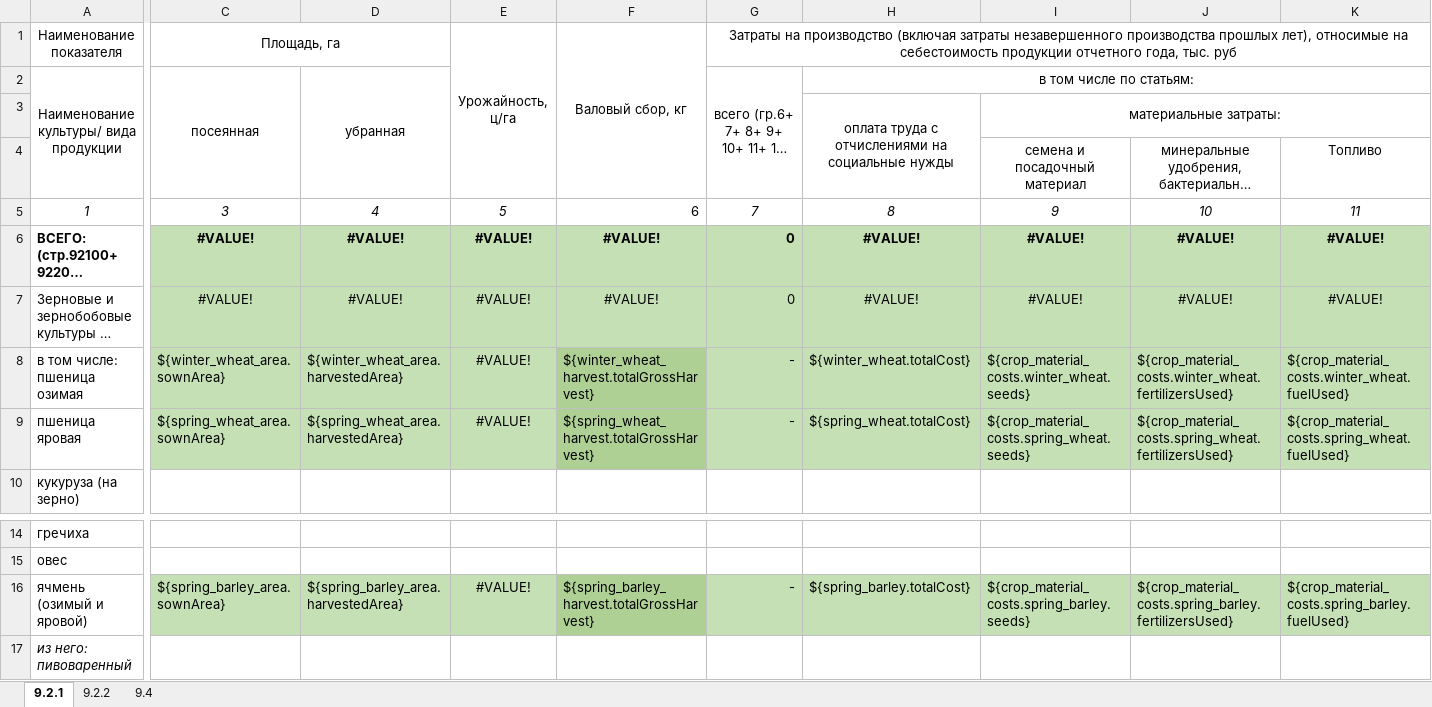
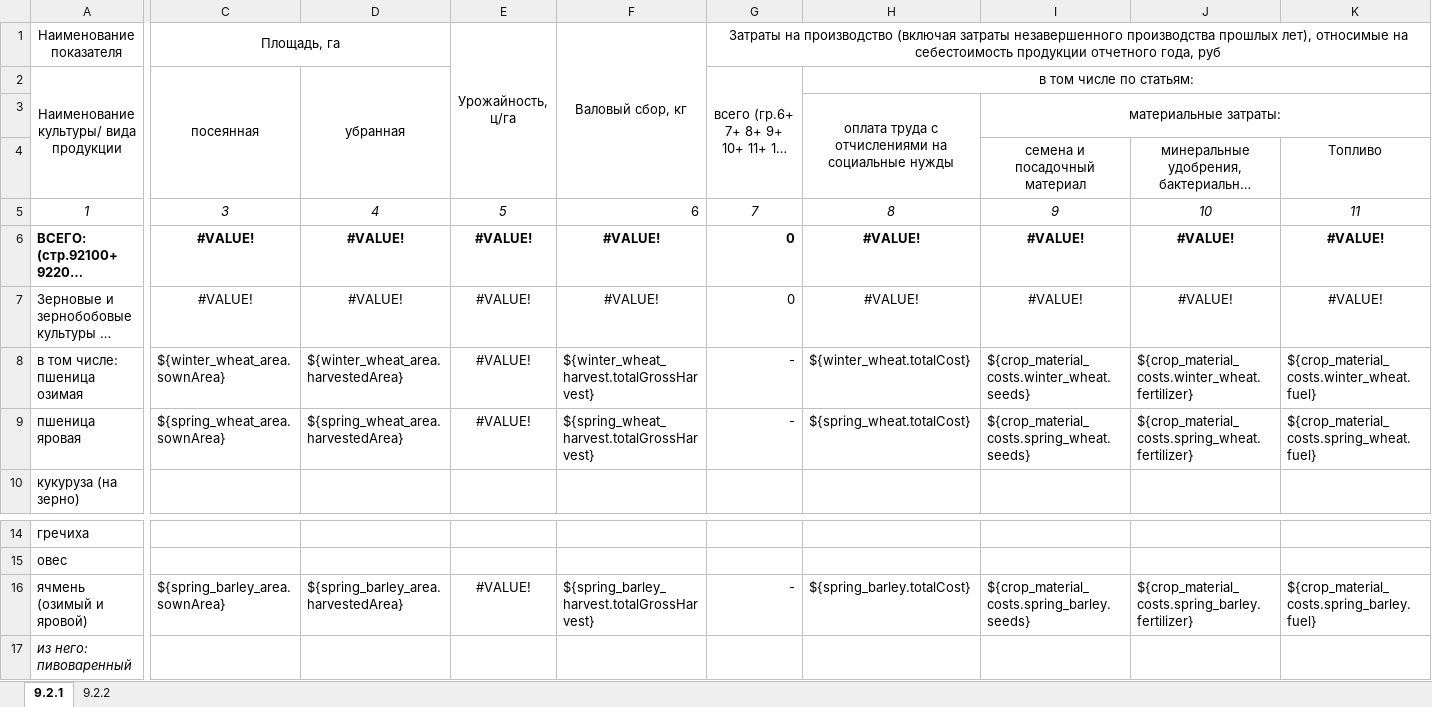
Before and after one commit to danmv24/AgroPro, an Excel workbook: src/main/resources/reports/apk_9.xlsx, sheet 9.2.1, drawn as a sheet; only a part is shown, gaps mark what is left out; long unchanged cells end in …; values as stored, in another font and other column widths than the file's, no borders; the diff names each change by its address in the sheet, - before the commit and + after, or states it on an @@ line.

```diff
--- a/src/main/resources/reports/apk_9.xlsx (sheet 9.2.1)
+++ b/src/main/resources/reports/apk_9.xlsx (sheet 9.2.1)
-sheet tab: 9.4
-G1: …отчетного года, тыс. руб
+G1: …отчетного года, руб
-C6:K7 fill: #C5E0B4
+C6:K7 fill: none
-C8:E9 fill: #C5E0B4
+C8:E9 fill: none
-F8:F9 fill: #AFD095
+F8:F9 fill: none
-G8:K9 fill: #C5E0B4
+G8:K9 fill: none
-J8: ${crop_material_costs.winter_wheat.fertilizersUsed}
+J8: ${crop_material_costs.winter_wheat.fertilizer}
-K8: ${crop_material_costs.winter_wheat.fuelUsed}
+K8: ${crop_material_costs.winter_wheat.fuel}
-J9: ${crop_material_costs.spring_wheat.fertilizersUsed}
+J9: ${crop_material_costs.spring_wheat.fertilizer}
-K9: ${crop_material_costs.spring_wheat.fuelUsed}
+K9: ${crop_material_costs.spring_wheat.fuel}
-C16:E16 fill: #C5E0B4
+C16:E16 fill: none
-F16 fill: #AFD095
+F16 fill: none
-G16:K16 fill: #C5E0B4
+G16:K16 fill: none
-J16: ${crop_material_costs.spring_barley.fertilizersUsed}
+J16: ${crop_material_costs.spring_barley.fertilizer}
-K16: ${crop_material_costs.spring_barley.fuelUsed}
+K16: ${crop_material_costs.spring_barley.fuel}
```
Also changed, not shown: sheet 9.2.2, src/main/resources/reports/apk_17.xlsx, src/main/resources/reports/apk_5.xlsx, 5 other files.
